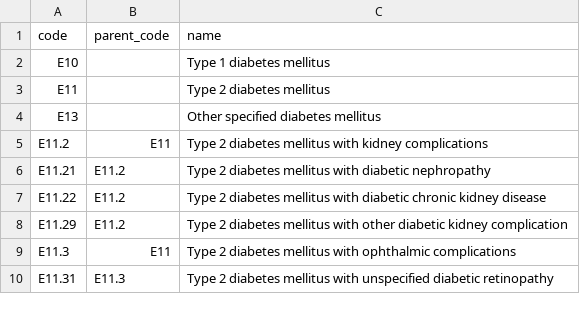
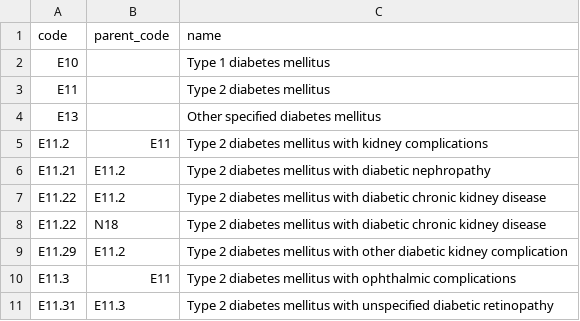
Before and after one commit to eliswanson-db/care_protocol_context_ontology, a CSV file: src/terminology/icd10cm_subset.csv, drawn as a sheet; only a part is shown; the diff names each change by its address in the sheet, - before the commit and + after, or states it on an @@ line.

```diff
--- a/src/terminology/icd10cm_subset.csv
+++ b/src/terminology/icd10cm_subset.csv
+row 8: E11.22 | N18 | Type 2 diabetes mellitus with diabetic chronic kidney disease
```
Also changed, not shown: docs/benchmark/capability_matrix.csv, docs/benchmark/capability_matrix_full.csv, 27 other files.
